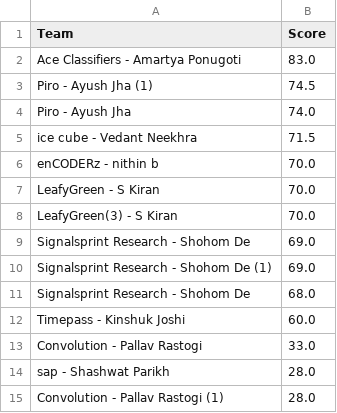
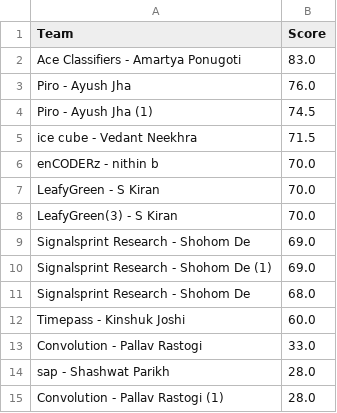
Before and after one commit to Akshat221005/dmc-leaderboard, a CSV file: leaderboard.csv, drawn as a sheet.

Commit message:
auto update leaderboard

```diff
--- a/leaderboard.csv
+++ b/leaderboard.csv
@@ -2,4 +2,4 @@ Team,Score
 Ace Classifiers - Amartya Ponugoti,83.0
+Piro - Ayush Jha,76.0
 Piro - Ayush Jha (1),74.5
-Piro - Ayush Jha,74.0
 ice cube - Vedant Neekhra,71.5
```
Also changed, not shown: 1 other file.
